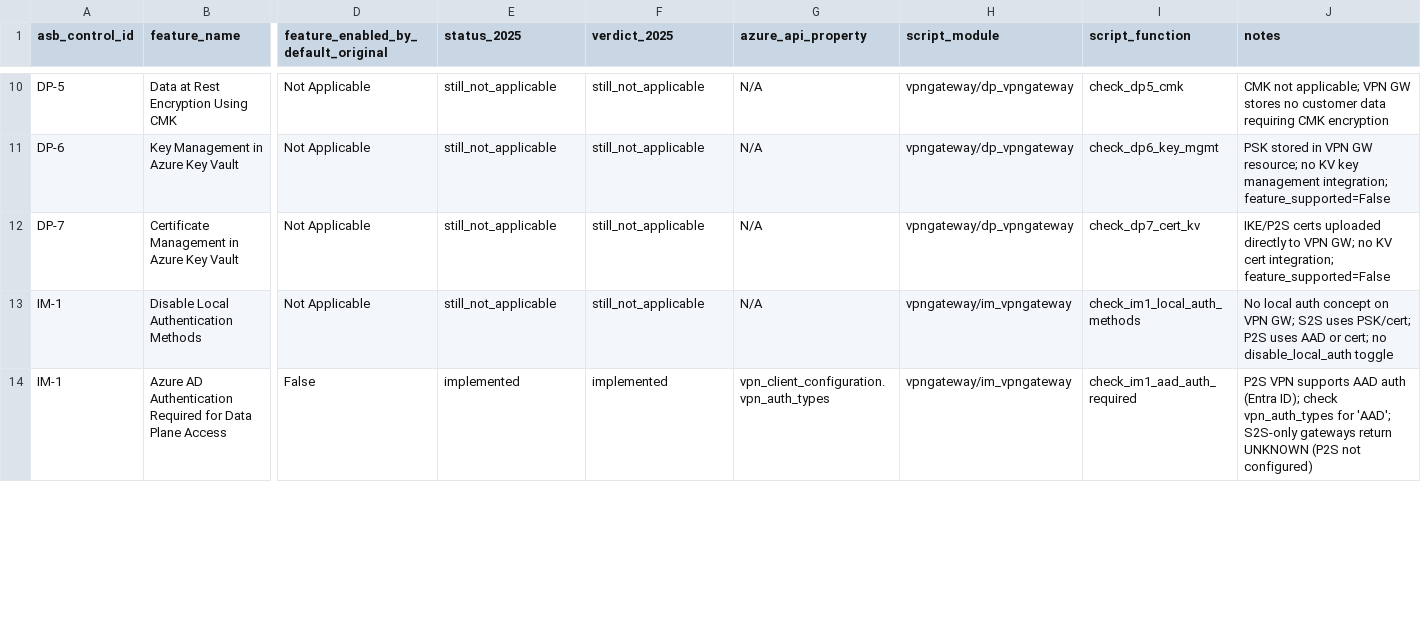
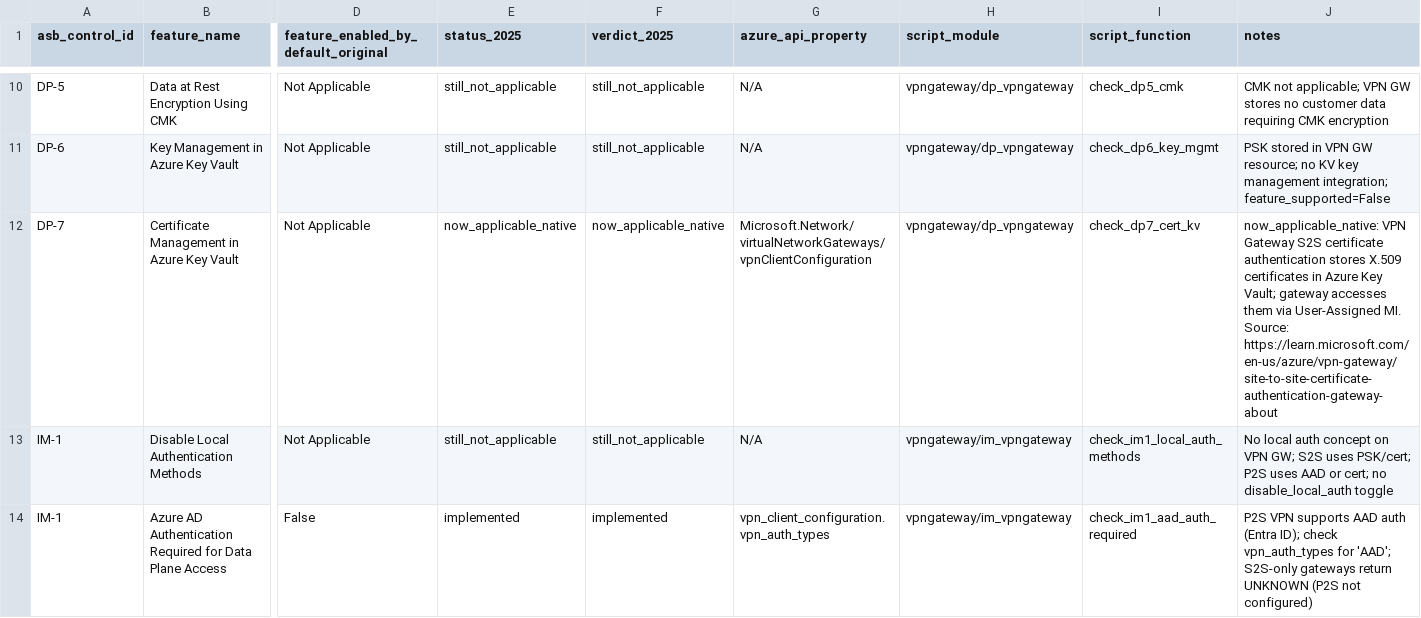
Before and after one commit to jfcanon/gps, a CSV file: data/outputs/vpngateway_rechecked_controls.csv, drawn as a sheet; only a part is shown, gaps mark what is left out; the diff covers the shown part only; the diff names each change by its address in the sheet, - before the commit and + after, or states it on an @@ line.

```diff
--- a/data/outputs/vpngateway_rechecked_controls.csv
+++ b/data/outputs/vpngateway_rechecked_controls.csv
-E12 (status_2025): still_not_applicable
+E12 (status_2025): now_applicable_native
-F12 (verdict_2025): still_not_applicable
+F12 (verdict_2025): now_applicable_native
-G12 (azure_api_property): N/A
+G12 (azure_api_property): Microsoft.Network/virtualNetworkGateways/vpnClientConfiguration
-J12 (notes): IKE/P2S certs uploaded directly to VPN GW; no KV cert integration; feature_supported=False
+J12 (notes): now_applicable_native: VPN Gateway S2S certificate authentication stores X.509 certificates in Azure Key Vault; gateway accesses them via User-Assigned MI. Source: https://learn.microsoft.com/en-us/azure/vpn-gateway/site-to-site-certificate-authentication-gateway-about
```
Also changed, not shown: 8 edited cells elsewhere in this file, data/outputs/redis_rechecked_controls.csv, 2 other files.
